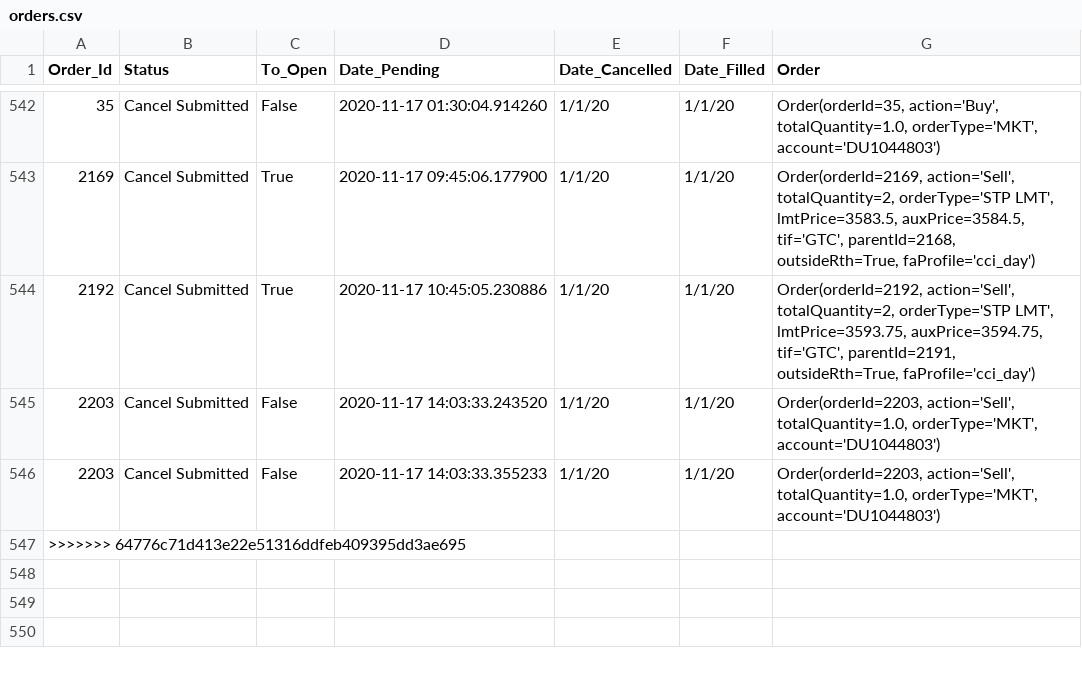
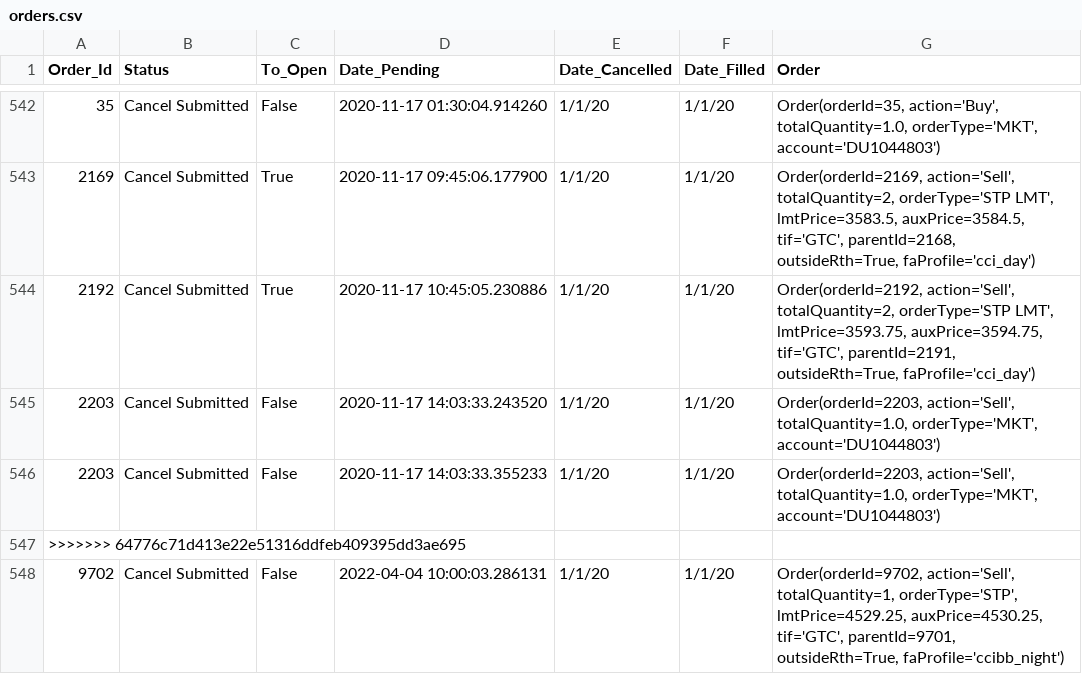
Before and after one commit to rkkreisel/ModelTrader, a CSV file: data/orders.csv, drawn as a sheet; only a part is shown, gaps mark what is left out; the diff names each change by its address in the sheet, - before the commit and + after, or states it on an @@ line.

Commit message:
first test

```diff
--- a/data/orders.csv
+++ b/data/orders.csv
+row 548: 9702 | Cancel Submitted | False | 2022-04-04 10:00:03.286131 | 1/1/20 | 1/1/20 | Order(orderId=9702, action='Sell', totalQuantity=1, orderType='STP', lmtPrice=4529.25, auxPrice=4530.25, tif='GTC', parentId=9701, outsideRth=True, faProfile='ccibb_night')
```
